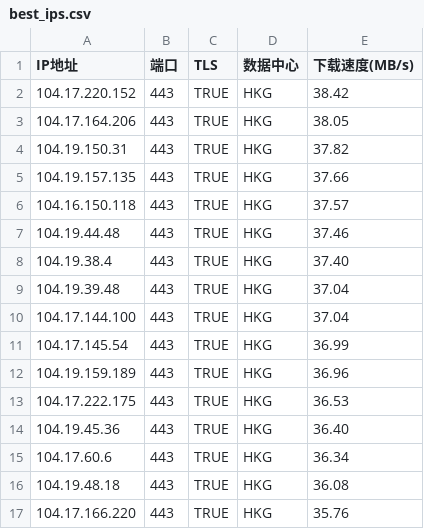
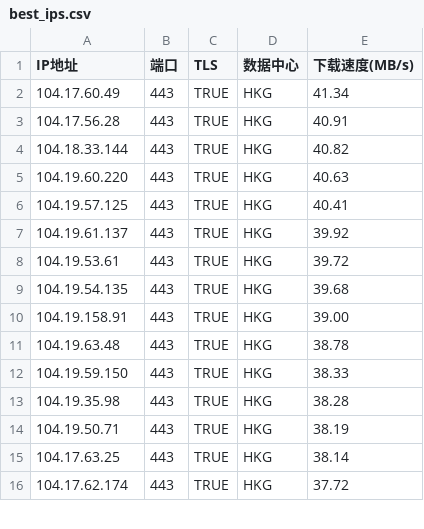
Before and after one commit to MarshallEriksen-Neura/WorkerVless2sub, a CSV file: best_ips.csv, drawn as a sheet; only a part is shown; the diff covers the shown part only.

Commit message:
Update best_ips.csv via local CFST (2026-10-17)

```diff
--- a/best_ips.csv
+++ b/best_ips.csv
@@ -1,17 +1,16 @@
 IP地址,端口,TLS,数据中心,下载速度(MB/s)
-104.17.220.152,443,TRUE,HKG,38.42
-104.17.164.206,443,TRUE,HKG,38.05
-104.19.150.31,443,TRUE,HKG,37.82
-104.19.157.135,443,TRUE,HKG,37.66
-104.16.150.118,443,TRUE,HKG,37.57
-104.19.44.48,443,TRUE,HKG,37.46
-104.19.38.4,443,TRUE,HKG,37.40
-104.19.39.48,443,TRUE,HKG,37.04
-104.17.144.100,443,TRUE,HKG,37.04
-104.17.145.54,443,TRUE,HKG,36.99
-104.19.159.189,443,TRUE,HKG,36.96
-104.17.222.175,443,TRUE,HKG,36.53
-104.19.45.36,443,TRUE,HKG,36.40
-104.17.60.6,443,TRUE,HKG,36.34
-104.19.48.18,443,TRUE,HKG,36.08
-104.17.166.220,443,TRUE,HKG,35.76
+104.17.60.49,443,TRUE,HKG,41.34
+104.17.56.28,443,TRUE,HKG,40.91
+104.18.33.144,443,TRUE,HKG,40.82
+104.19.60.220,443,TRUE,HKG,40.63
+104.19.57.125,443,TRUE,HKG,40.41
+104.19.61.137,443,TRUE,HKG,39.92
+104.19.53.61,443,TRUE,HKG,39.72
+104.19.54.135,443,TRUE,HKG,39.68
+104.19.158.91,443,TRUE,HKG,39.00
+104.19.63.48,443,TRUE,HKG,38.78
+104.19.59.150,443,TRUE,HKG,38.33
+104.19.35.98,443,TRUE,HKG,38.28
+104.19.50.71,443,TRUE,HKG,38.19
+104.17.63.25,443,TRUE,HKG,38.14
+104.17.62.174,443,TRUE,HKG,37.72
```
Also changed, not shown: 8 edited cells elsewhere in this file.
